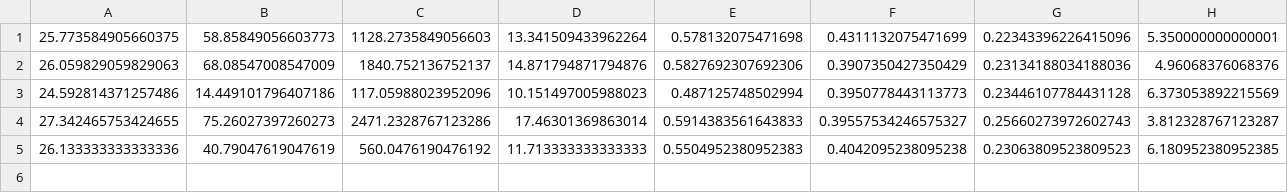
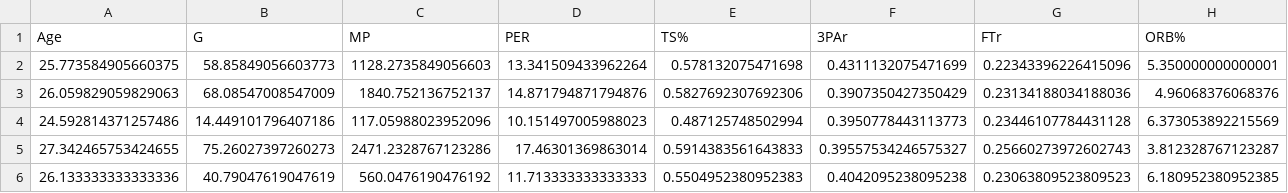
Before and after one commit to sunscreenDuck/CS5488-K-Means-Clustering, a CSV file: src/main/resources/centers/advanced_centers.csv, drawn as a sheet; only a part is shown; rows hold the shown columns only; the diff names each change by its address in the sheet, - before the commit and + after, or states it on an @@ line.

```diff
--- a/src/main/resources/centers/advanced_centers.csv
+++ b/src/main/resources/centers/advanced_centers.csv
+row 1: Age | G | MP | PER | TS% | 3PAr | FTr | ORB%
```
Also changed, not shown: src/main/resources/centers/rookies_centers.csv, 6 other files.
